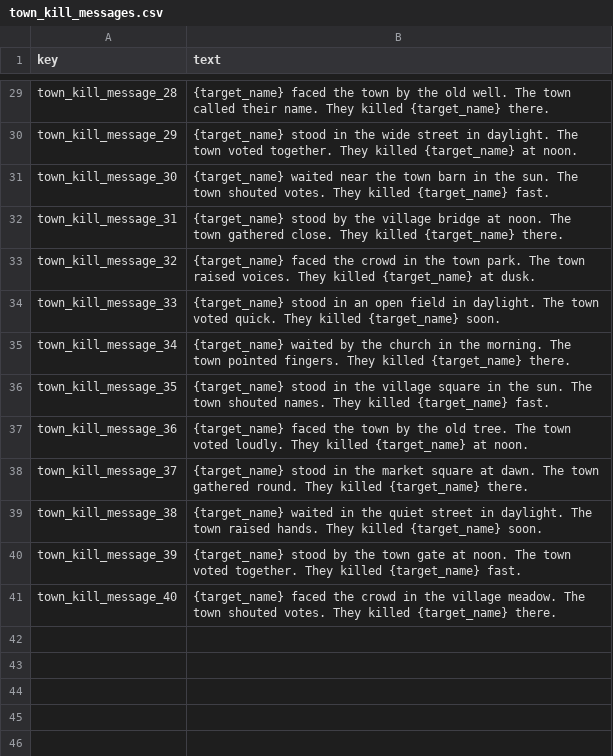
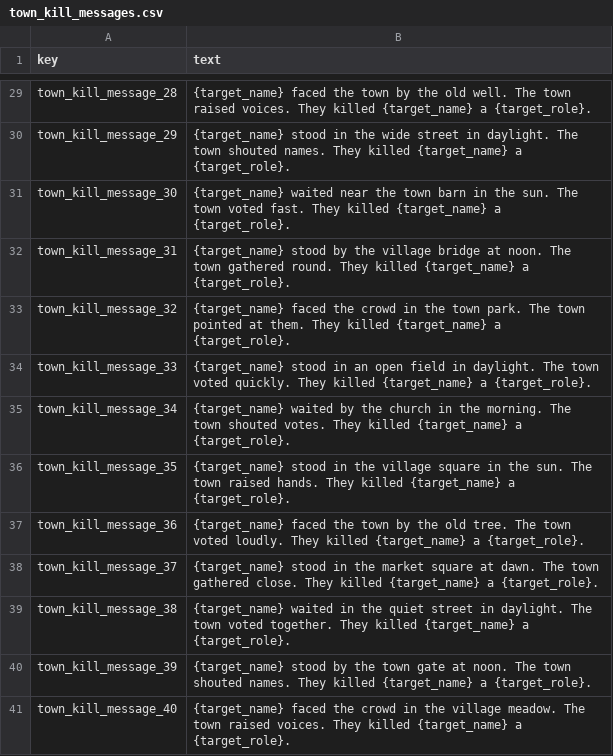
Before and after one commit to thmastin/cli_mafia, a CSV file: data/town_kill_messages.csv, drawn as a sheet; only a part is shown, gaps mark what is left out; the diff covers the shown part only; the diff names each change by its address in the sheet, - before the commit and + after, or states it on an @@ line.

Commit message:
Add role to town kill messages and add some extra random flavoer the the game greetign

```diff
--- a/data/town_kill_messages.csv
+++ b/data/town_kill_messages.csv
-B29 (text): …The town called their name. They killed {target_name} there.
+B29 (text): …The town raised voices. They killed {target_name} a {target_role}.
-B30 (text): …The town voted together. They killed {target_name} at noon.
+B30 (text): …The town shouted names. They killed {target_name} a {target_role}.
-B31 (text): …The town shouted votes. They killed {target_name} fast.
+B31 (text): …The town voted fast. They killed {target_name} a {target_role}.
-B32 (text): …town gathered close. They killed {target_name} there.
+B32 (text): …town gathered round. They killed {target_name} a {target_role}.
-B33 (text): …The town raised voices. They killed {target_name} at dusk.
+B33 (text): …The town pointed at them. They killed {target_name} a {target_role}.
-B34 (text): …town voted quick. They killed {target_name} soon.
+B34 (text): …town voted quickly. They killed {target_name} a {target_role}.
-B35 (text): …The town pointed fingers. They killed {target_name} there.
+B35 (text): …The town shouted votes. They killed {target_name} a {target_role}.
-B36 (text): …The town shouted names. They killed {target_name} fast.
+B36 (text): …The town raised hands. They killed {target_name} a {target_role}.
-B37 (text): …killed {target_name} at noon.
+B37 (text): …killed {target_name} a {target_role}.
-B38 (text): …town gathered round. They killed {target_name} there.
+B38 (text): …town gathered close. They killed {target_name} a {target_role}.
-B39 (text): …The town raised hands. They killed {target_name} soon.
+B39 (text): …The town voted together. They killed {target_name} a {target_role}.
-B40 (text): …The town voted together. They killed {target_name} fast.
+B40 (text): …The town shouted names. They killed {target_name} a {target_role}.
-B41 (text): …The town shouted votes. They killed {target_name} there.
+B41 (text): …The town raised voices. They killed {target_name} a {target_role}.
```
Also changed, not shown: 27 edited cells elsewhere in this file, 3 other files.
